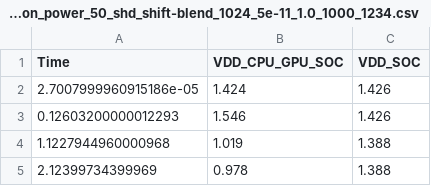
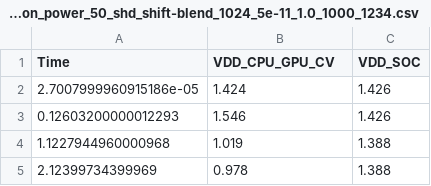
Before and after one commit to neworderofjamie/ml_genn_netx_paper, a CSV file: classifier/jetson_power_50_shd_shift-blend_1024_5e-11_1.0_1000_1234.csv, drawn as a sheet; only a part is shown.

Commit message:
fixed typo in Jetson power headings

```diff
--- a/classifier/jetson_power_50_shd_shift-blend_1024_5e-11_1.0_1000_1234.csv
+++ b/classifier/jetson_power_50_shd_shift-blend_1024_5e-11_1.0_1000_1234.csv
@@ -1,2 +1,2 @@
-Time,VDD_CPU_GPU_SOC,VDD_SOC
+Time,VDD_CPU_GPU_CV,VDD_SOC
 2.7007999960915186e-05,1.424,1.426
```
Also changed, not shown: classifier/jetson_power_50_shd_shift-blend_256_2.5e-10_1.0_1000_1234.csv, classifier/jetson_power_50_shd_shift-blend_512_5e-10_1.0_1000_1234.csv, 1 other file.
